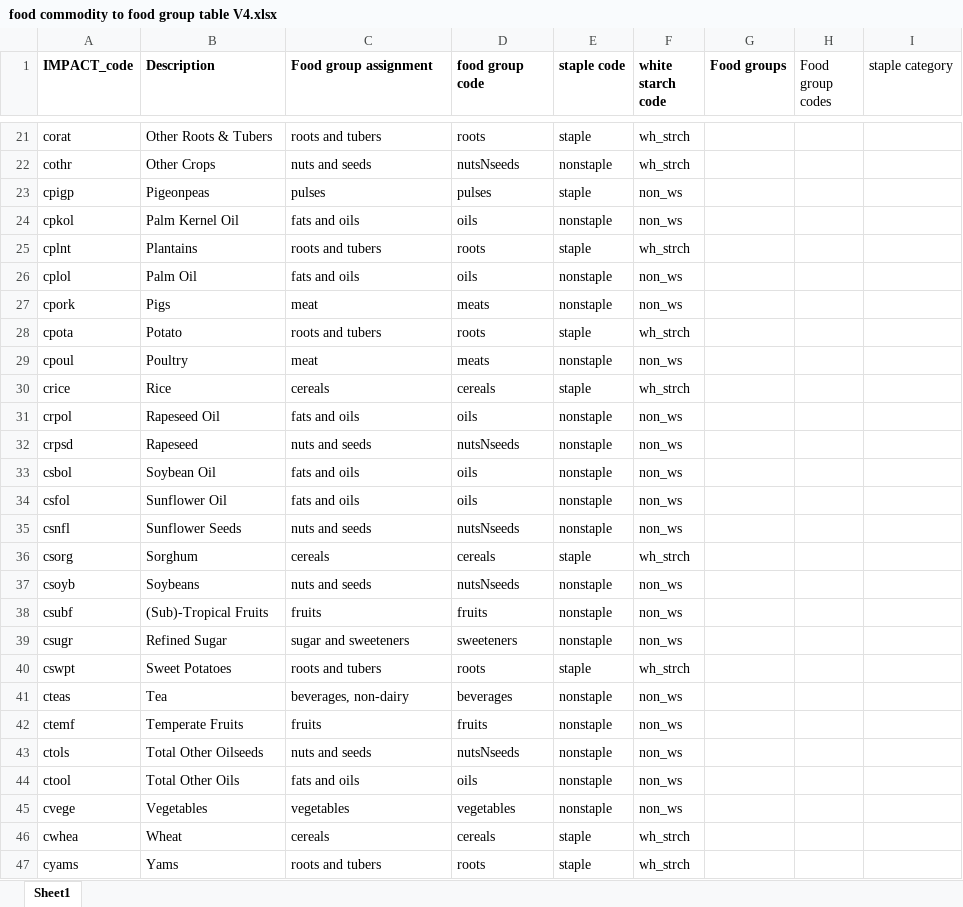
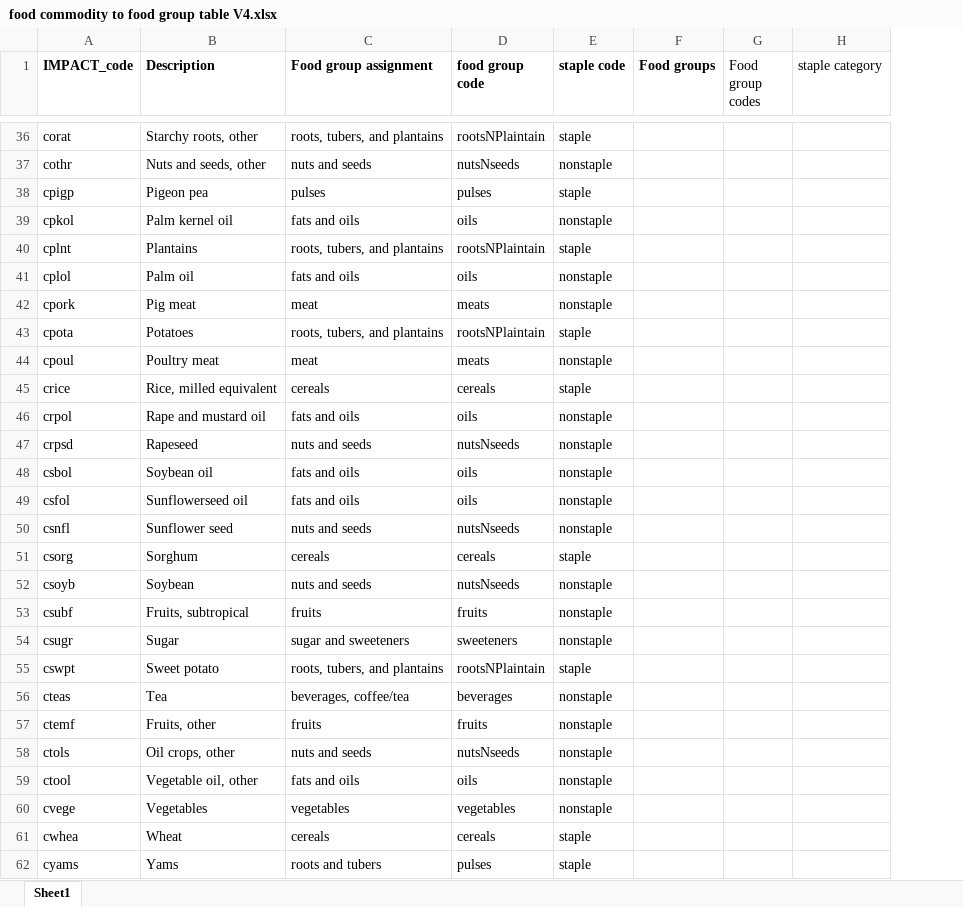
Before and after one commit to GeraldCNelson/nutmod, an Excel workbook: data-raw/NutrientData/nutrientDetails/food commodity to food group table V4.xlsx, sheet Sheet1, drawn as a sheet; only a part is shown, gaps mark what is left out; values as stored, in another font and other column widths than the file's, no borders; removed rows and columns are numbered as before the commit, all else as after; the diff covers the shown part only; the diff names each change by its address in the sheet, - before the commit and + after, or states it on an @@ line.

Commit message:
Updates to the food group lookup to reflect recent discussions and text updates to the web descriptions.

```diff
--- a/data-raw/NutrientData/nutrientDetails/food commodity to food group table V4.xlsx (sheet Sheet1)
+++ b/data-raw/NutrientData/nutrientDetails/food commodity to food group table V4.xlsx (sheet Sheet1)
-column F (white starch code), rows 21-47: wh_strch | wh_strch | non_ws | non_ws | wh_strch | non_ws | non_ws | wh_strch | non_ws | wh_strch | non_ws | non_ws | non_ws | non_ws | non_ws | wh_strch | non_ws | non_ws | non_ws | wh_strch | non_ws | non_ws | non_ws | non_ws | non_ws | wh_strch | wh_strch
-B36 (Description): Other Roots & Tubers
+B36 (Description): Starchy roots, other
-C36 (Food group assignment): roots and tubers
+C36 (Food group assignment): roots, tubers, and plantains
-D36 (food group code): roots
+D36 (food group code): rootsNPlaintain
-B37 (Description): Other Crops
+B37 (Description): Nuts and seeds, other
-B38 (Description): Pigeonpeas
+B38 (Description): Pigeon pea
-B39 (Description): Palm Kernel Oil
+B39 (Description): Palm kernel oil
-C40 (Food group assignment): roots and tubers
+C40 (Food group assignment): roots, tubers, and plantains
-D40 (food group code): roots
+D40 (food group code): rootsNPlaintain
-B41 (Description): Palm Oil
+B41 (Description): Palm oil
-B42 (Description): Pigs
+B42 (Description): Pig meat
-B43 (Description): Potato
+B43 (Description): Potatoes
-C43 (Food group assignment): roots and tubers
+C43 (Food group assignment): roots, tubers, and plantains
-D43 (food group code): roots
+D43 (food group code): rootsNPlaintain
-B44 (Description): Poultry
+B44 (Description): Poultry meat
-B45 (Description): Rice
+B45 (Description): Rice, milled equivalent
-B46 (Description): Rapeseed Oil
+B46 (Description): Rape and mustard oil
-B48 (Description): Soybean Oil
+B48 (Description): Soybean oil
-B49 (Description): Sunflower Oil
+B49 (Description): Sunflowerseed oil
-B50 (Description): Sunflower Seeds
+B50 (Description): Sunflower seed
-B52 (Description): Soybeans
+B52 (Description): Soybean
-B53 (Description): (Sub)-Tropical Fruits
+B53 (Description): Fruits, subtropical
-B54 (Description): Refined Sugar
+B54 (Description): Sugar
-B55 (Description): Sweet Potatoes
+B55 (Description): Sweet potato
-C55 (Food group assignment): roots and tubers
+C55 (Food group assignment): roots, tubers, and plantains
-D55 (food group code): roots
+D55 (food group code): rootsNPlaintain
-C56 (Food group assignment): beverages, non-dairy
+C56 (Food group assignment): beverages, coffee/tea
-B57 (Description): Temperate Fruits
+B57 (Description): Fruits, other
-B58 (Description): Total Other Oilseeds
+B58 (Description): Oil crops, other
-B59 (Description): Total Other Oils
+B59 (Description): Vegetable oil, other
-D62 (food group code): roots
+D62 (food group code): pulses
```
Also changed, not shown: 14 added rows, 14 removed rows, 1 moved row and 54 edited cells elsewhere in this sheet, formulas that keep their value, 6 other files.
